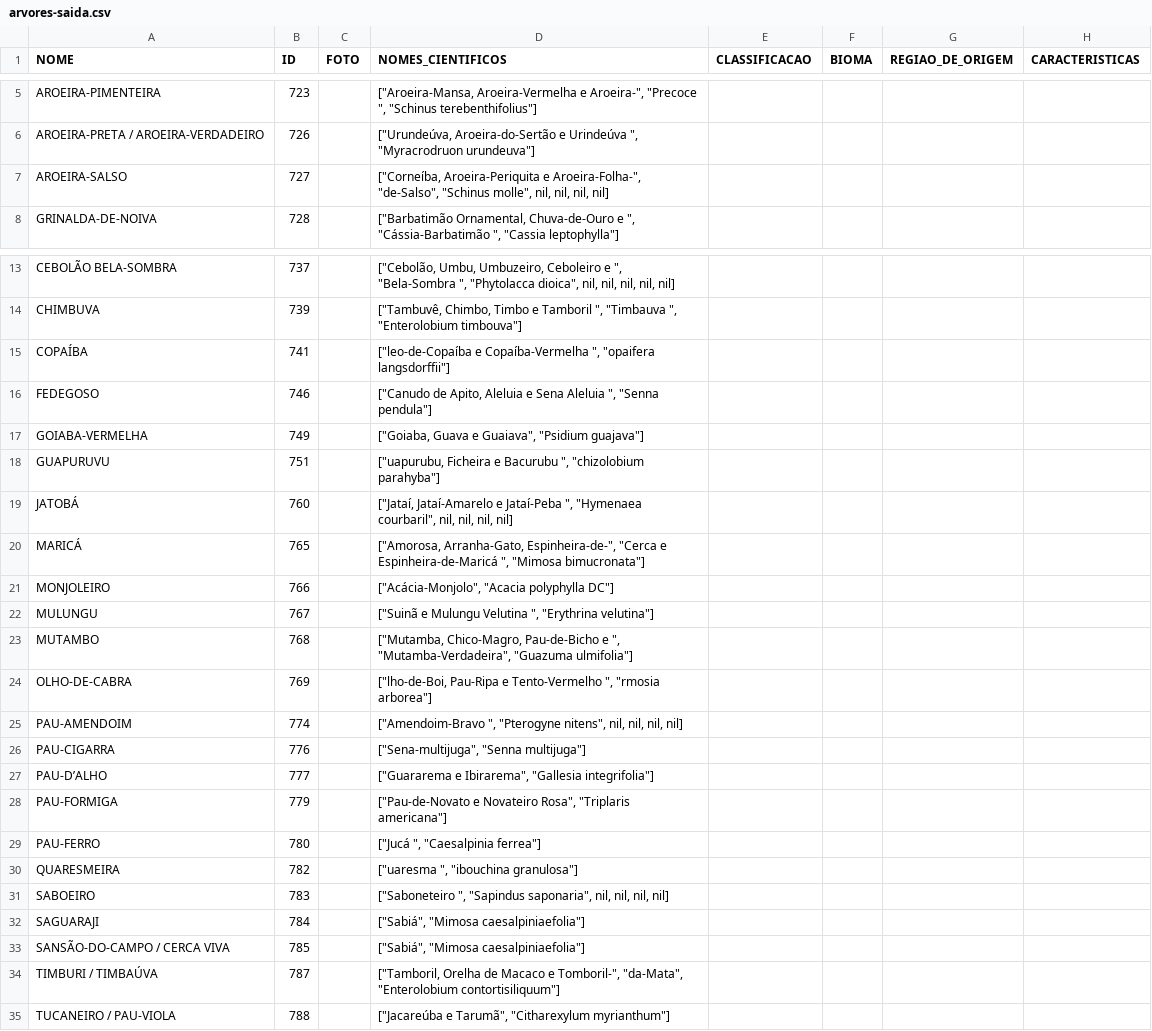
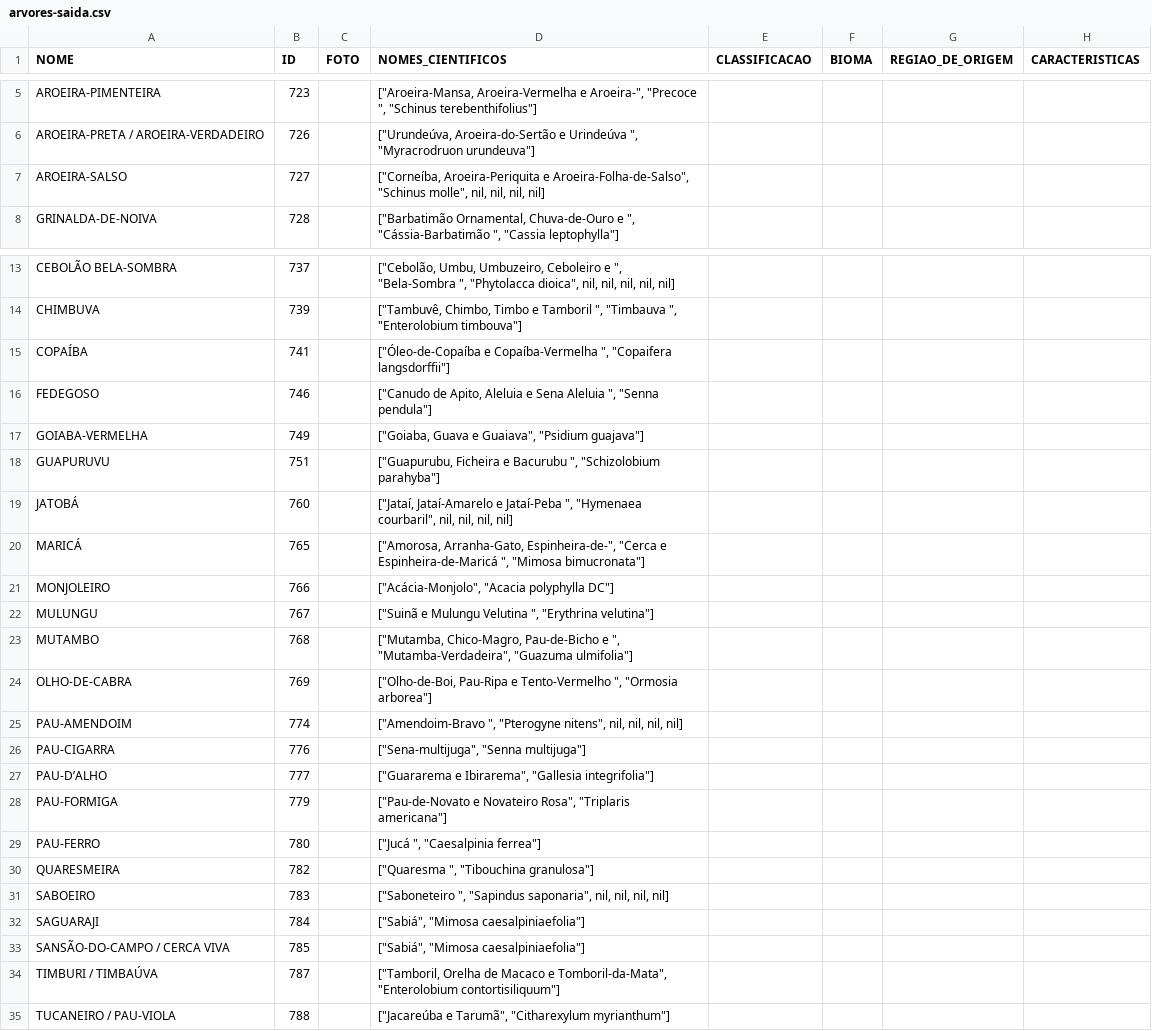
Before and after one commit to Sementes/bd-sementes, a CSV file: dados/arvores-saida.csv, drawn as a sheet; only a part is shown, gaps mark what is left out; the diff names each change by its address in the sheet, - before the commit and + after, or states it on an @@ line.

```diff
--- a/dados/arvores-saida.csv
+++ b/dados/arvores-saida.csv
-D7 (NOMES_CIENTIFICOS): …Aroeira-Periquita e Aroeira-Folha-", "de-Salso", "Schinus molle",…
+D7 (NOMES_CIENTIFICOS): …Aroeira-Periquita e Aroeira-Folha-de-Salso", "Schinus molle",…
-D15 (NOMES_CIENTIFICOS): ["leo-de-Copaíba e Copaíba-Vermelha ", "opaifera langsdorffii"]
+D15 (NOMES_CIENTIFICOS): ["Óleo-de-Copaíba e Copaíba-Vermelha ", "Copaifera langsdorffii"]
-D18 (NOMES_CIENTIFICOS): ["uapurubu, Ficheira e Bacurubu ", "chizolobium parahyba"]
+D18 (NOMES_CIENTIFICOS): ["Guapurubu, Ficheira e Bacurubu ", "Schizolobium parahyba"]
-D24 (NOMES_CIENTIFICOS): ["lho-de-Boi, Pau-Ripa e Tento-Vermelho ", "rmosia arborea"]
+D24 (NOMES_CIENTIFICOS): ["Olho-de-Boi, Pau-Ripa e Tento-Vermelho ", "Ormosia arborea"]
-D30 (NOMES_CIENTIFICOS): ["uaresma ", "ibouchina granulosa"]
+D30 (NOMES_CIENTIFICOS): ["Quaresma ", "Tibouchina granulosa"]
-D34 (NOMES_CIENTIFICOS): …Macaco e Tomboril-", "da-Mata", "Enterolobium contortisiliquum"]
+D34 (NOMES_CIENTIFICOS): …Macaco e Tomboril-da-Mata", "Enterolobium contortisiliquum"]
```
Also changed, not shown: dados/dados.csv, dados/entrada.csv, 5 other files.
